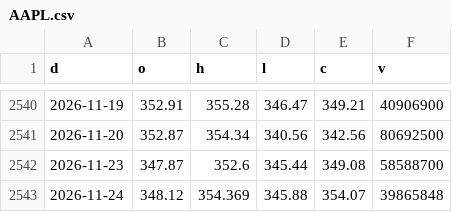
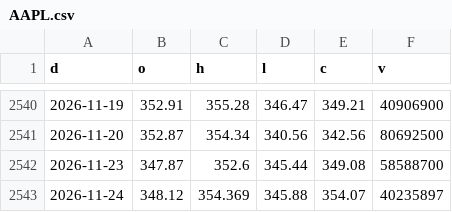
Before and after one commit to North7/morningbell, a CSV file: data/hist/AAPL.csv, drawn as a sheet; only a part is shown, gaps mark what is left out.

```diff
--- a/data/hist/AAPL.csv
+++ b/data/hist/AAPL.csv
@@ -2542,2 +2542,2 @@ d,o,h,l,c,v
 2026-11-23,347.87,352.6,345.44,349.08,58588700
-2026-11-24,348.12,354.369,345.88,354.07,39865848
+2026-11-24,348.12,354.369,345.88,354.07,40235897
```
Also changed, not shown: data/hist/AMD.csv, data/hist/AMZN.csv, 38 other files.
